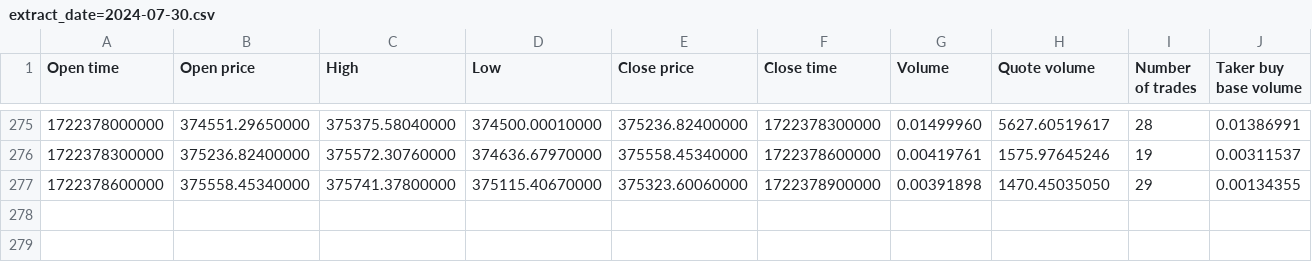
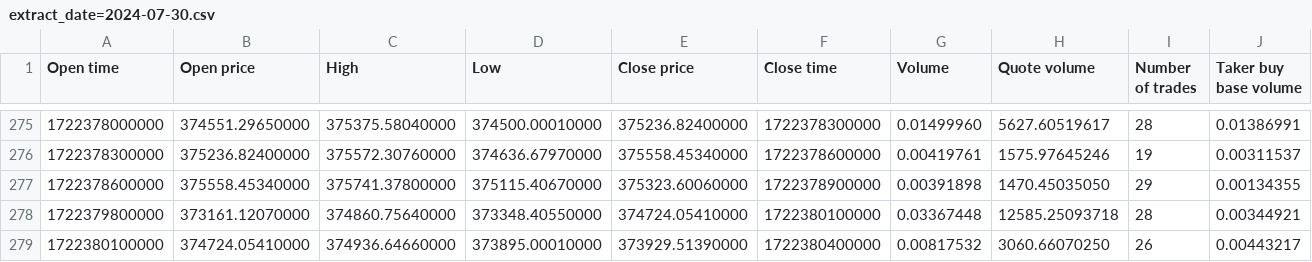
Before and after one commit to hugoviana95/crypto-etl, a CSV file: Datalake/bronze/foxbit/5m_kandles/btcbrl/extract_date=2024-07-30.csv, drawn as a sheet; only a part is shown, gaps mark what is left out; rows hold the shown columns only; the diff names each change by its address in the sheet, - before the commit and + after, or states it on an @@ line.

```diff
--- a/Datalake/bronze/foxbit/5m_kandles/btcbrl/extract_date=2024-07-30.csv
+++ b/Datalake/bronze/foxbit/5m_kandles/btcbrl/extract_date=2024-07-30.csv
+row 278: 1722379800000 | 373161.12070000 | 374860.75640000 | 373348.40550000 | 374724.05410000 | 1722380100000 | 0.03367448 | 12585.25093718 | 28 | 0.00344921
+row 279: 1722380100000 | 374724.05410000 | 374936.64660000 | 373895.00010000 | 373929.51390000 | 1722380400000 | 0.00817532 | 3060.66070250 | 26 | 0.00443217
```
Also changed, not shown: Datalake/bronze/binance/5m_kandles/btcbrl/extract_date=2024-07-30.csv, Datalake/bronze/binance/5m_kandles/ethbrl/extract_date=2024-07-30.csv, 30 other files.
